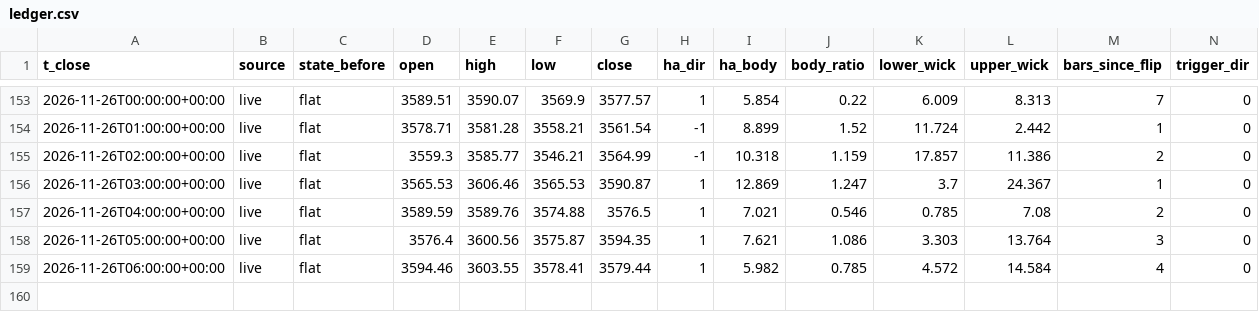
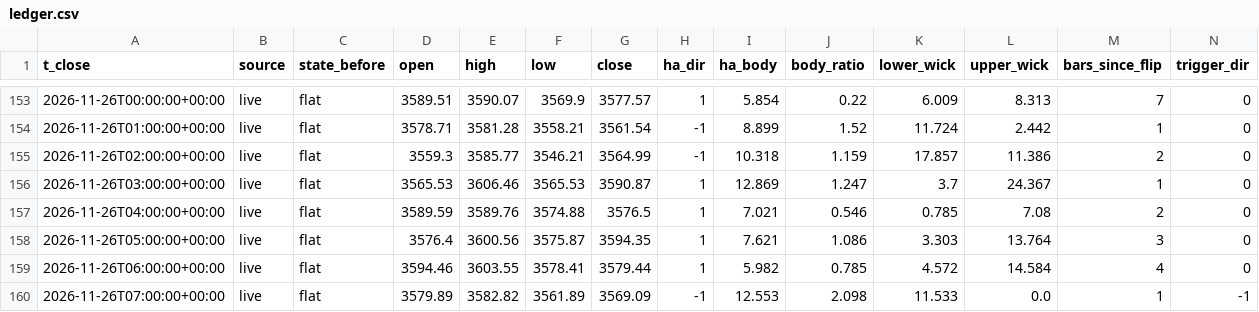
Before and after one commit to hbw2tm857h-beep/xau, a CSV file: data/ledger.csv, drawn as a sheet; only a part is shown, gaps mark what is left out; rows hold the shown columns only; the diff names each change by its address in the sheet, - before the commit and + after, or states it on an @@ line.

Commit message:
Update signal state

```diff
--- a/data/ledger.csv
+++ b/data/ledger.csv
+row 160: 2026-11-26T07:00:00+00:00 | live | flat | 3579.89 | 3582.82 | 3561.89 | 3569.09 | -1 | 12.553 | 2.098 | 11.533 | 0.0 | 1 | -1
```
Also changed, not shown: 1 other file.
